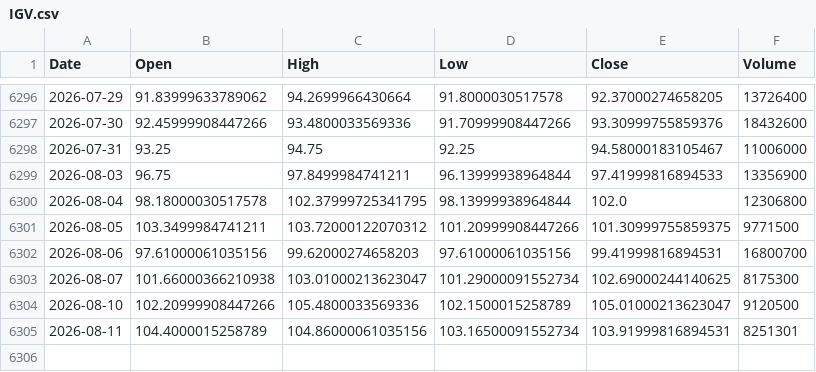
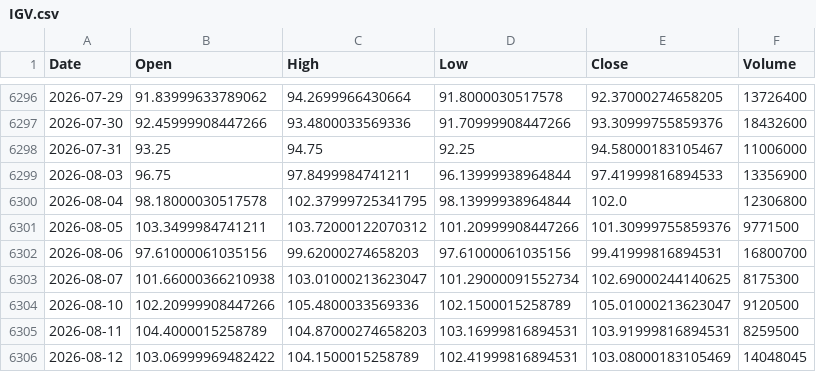
Before and after one commit to kittycapital/etf_fund_flow, a CSV file: data/prices/IGV.csv, drawn as a sheet; only a part is shown, gaps mark what is left out.

```diff
--- a/data/prices/IGV.csv
+++ b/data/prices/IGV.csv
@@ -6300,3 +6300,3 @@ Date,Open,High,Low,Close,Volume
 2026-08-04,98.18000030517578,102.37999725341795,98.13999938964844,102.0,12306800
-2026-08-05,103.3499984741211,103.72000122070312,101.20999908447266,101.30999755859375,9771500
+2026-08-05,103.3499984741211,103.72000122070312,101.20999908447266,101.30999755859376,9771500
 2026-08-06,97.61000061035156,99.62000274658203,97.61000061035156,99.41999816894531,16800700
@@ -6304,2 +6304,3 @@ Date,Open,High,Low,Close,Volume
 2026-08-10,102.20999908447266,105.4800033569336,102.1500015258789,105.01000213623047,9120500
-2026-08-11,104.4000015258789,104.86000061035156,103.16500091552734,103.91999816894531,8251301
+2026-08-11,104.4000015258789,104.87000274658203,103.16999816894531,103.91999816894531,8259500
+2026-08-12,103.06999969482422,104.1500015258789,102.41999816894531,103.08000183105469,14048045
```
Also changed, not shown: data/prices/FXI.csv, data/prices/LQD.csv, 47 other files.
